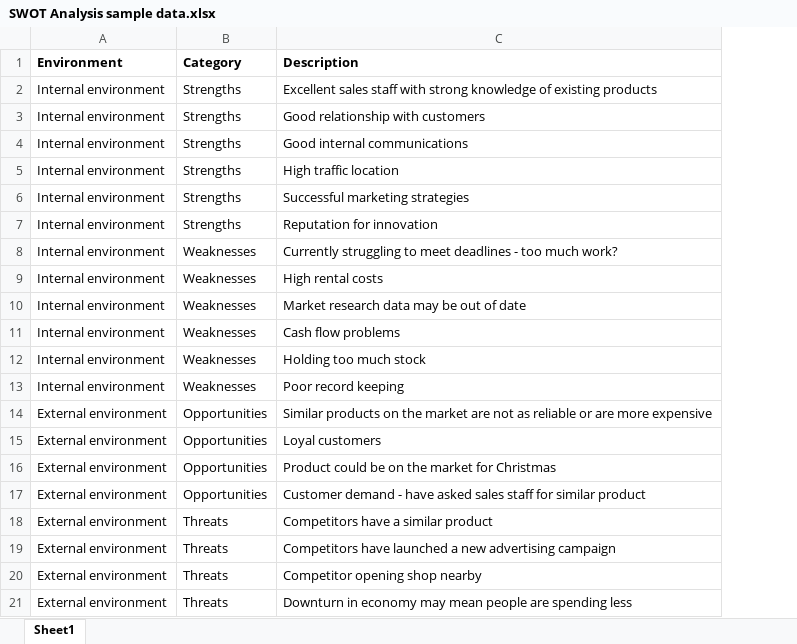
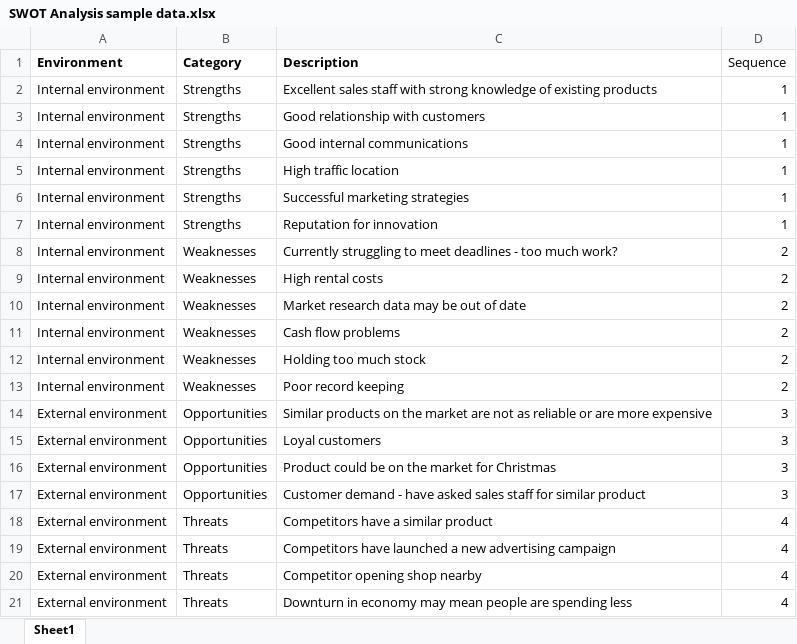
Before and after one commit to SAP-archive/lumira-extension-viz, an Excel workbook: SWOT_Analysis/SWOT Analysis sample data.xlsx, sheet Sheet1, drawn as a sheet; values as stored, in another font and other column widths than the file's, no borders; the diff names each change by its address in the sheet, - before the commit and + after, or states it on an @@ line.

Commit message:
Update Dataset for SWOT Analysis

```diff
--- a/SWOT_Analysis/SWOT Analysis sample data.xlsx (sheet Sheet1)
+++ b/SWOT_Analysis/SWOT Analysis sample data.xlsx (sheet Sheet1)
+column D (Sequence), rows 2-21: 1 | 1 | 1 | 1 | 1 | 1 | 2 | 2 | 2 | 2 | 2 | 2 | 3 | 3 | 3 | 3 | 4 | 4 | 4 | 4
```
